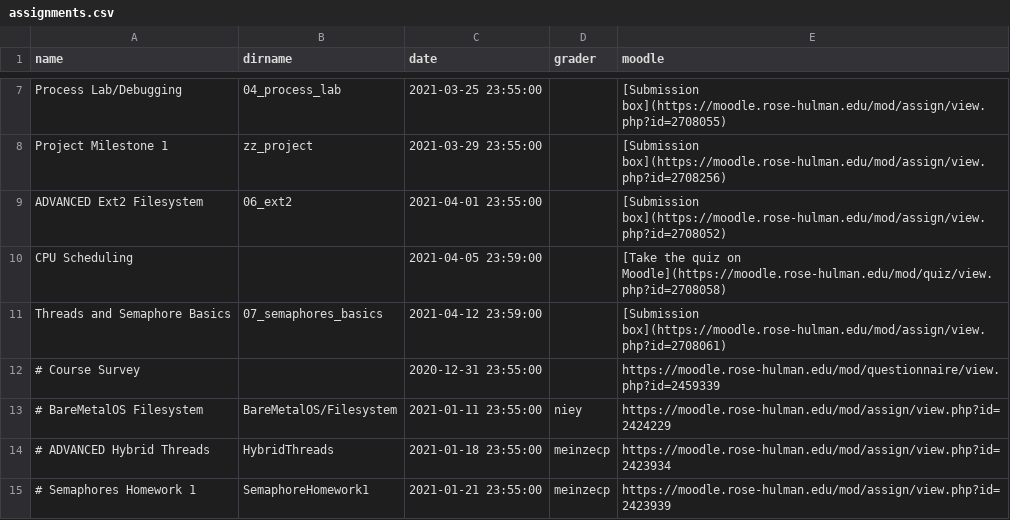
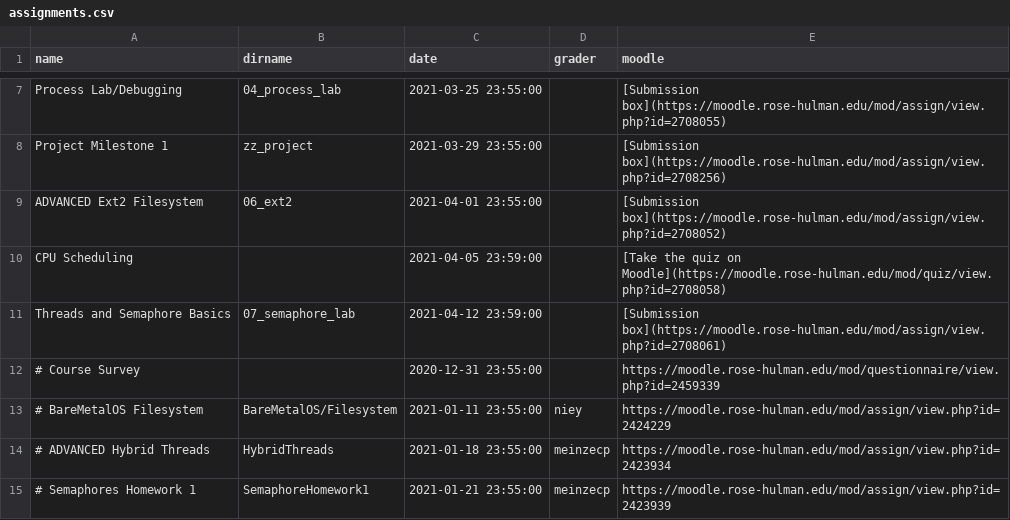
Before and after one commit to RHIT-CSSE/csse332, a CSV file: _data/assignments.csv, drawn as a sheet; only a part is shown, gaps mark what is left out.

```diff
--- a/_data/assignments.csv
+++ b/_data/assignments.csv
@@ -10,3 +10,3 @@ ADVANCED Ext2 Filesystem,06_ext2,2021-04-01 23:55:00,,[Submission box](https://m
 CPU Scheduling,,2021-04-05 23:59:00,,[Take the quiz on Moodle](https://moodle.rose-hulman.edu/mod/quiz/view.php?id=2708058)
-Threads and Semaphore Basics,07_semaphores_basics,2021-04-12 23:59:00,,[Submission box](https://moodle.rose-hulman.edu/mod/assign/view.php?id=2708061)
+Threads and Semaphore Basics,07_semaphore_lab,2021-04-12 23:59:00,,[Submission box](https://moodle.rose-hulman.edu/mod/assign/view.php?id=2708061)
 # Course Survey,,2020-12-31 23:55:00,,https://moodle.rose-hulman.edu/mod/questionnaire/view.php?id=2459339
```
Also changed, not shown: 1 other file.
